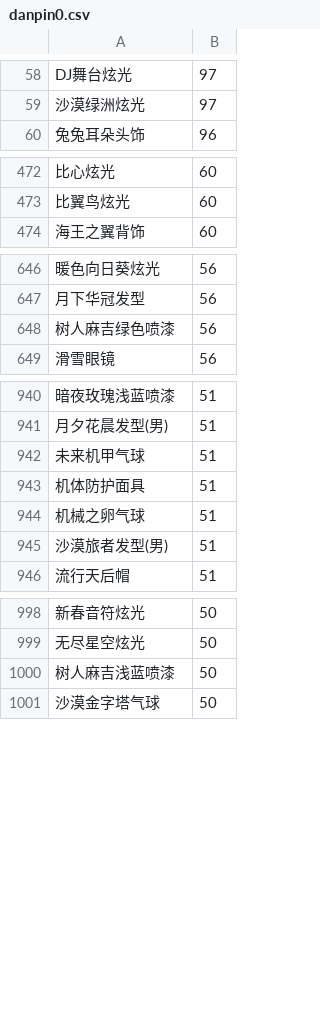
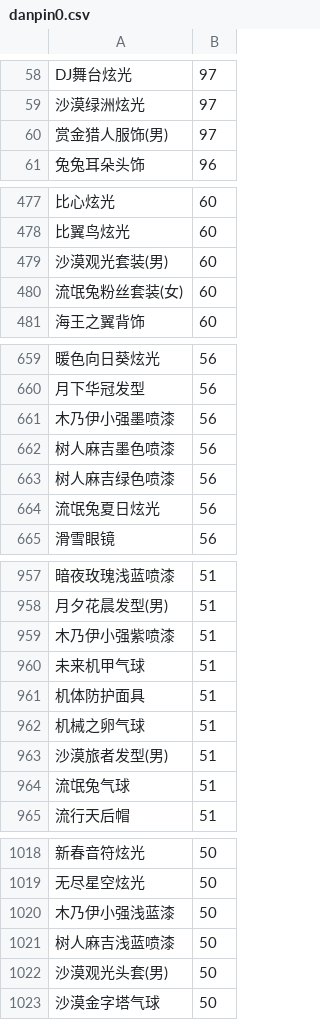
Before and after one commit to amimibear/KartRider, a CSV file: PinJian/danpin0.csv, drawn as a sheet; only a part is shown, gaps mark what is left out; the diff covers the shown part only; the diff names each change by its address in the sheet, - before the commit and + after, or states it on an @@ line.

```diff
--- a/PinJian/danpin0.csv
+++ b/PinJian/danpin0.csv
+row 60: 赏金猎人服饰(男) | 97
+row 479: 沙漠观光套装(男) | 60
+row 480: 流氓兔粉丝套装(女) | 60
+row 661: 木乃伊小强墨喷漆 | 56
+row 662: 树人麻吉墨色喷漆 | 56
+row 664: 流氓兔夏日炫光 | 56
+row 959: 木乃伊小强紫喷漆 | 51
+row 964: 流氓兔气球 | 51
+row 1020: 木乃伊小强浅蓝漆 | 50
+row 1022: 沙漠观光头套(男) | 50
```
Also changed, not shown: 26 added rows and 2 edited cells elsewhere in this file, PinJian/danpin0+.csv, PinJian/danpin1+.csv, 5 other files.
